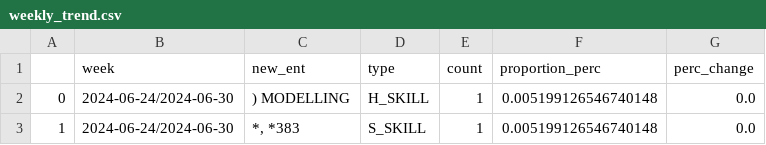
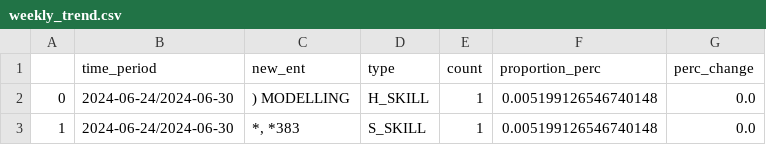
Before and after one commit to J1Walters/msc-project, a CSV file: trend_data/weekly_trend.csv, drawn as a sheet; only a part is shown.

Commit message:
updated data format

```diff
--- a/trend_data/weekly_trend.csv
+++ b/trend_data/weekly_trend.csv
@@ -1,2 +1,2 @@
-,week,new_ent,type,count,proportion_perc,perc_change
+,time_period,new_ent,type,count,proportion_perc,perc_change
 0,2024-06-24/2024-06-30,) MODELLING,H_SKILL,1,0.005199126546740148,0.0
```
Also changed, not shown: trend_data/monthly_trend.csv, trend_data/yearly_trend.csv.
